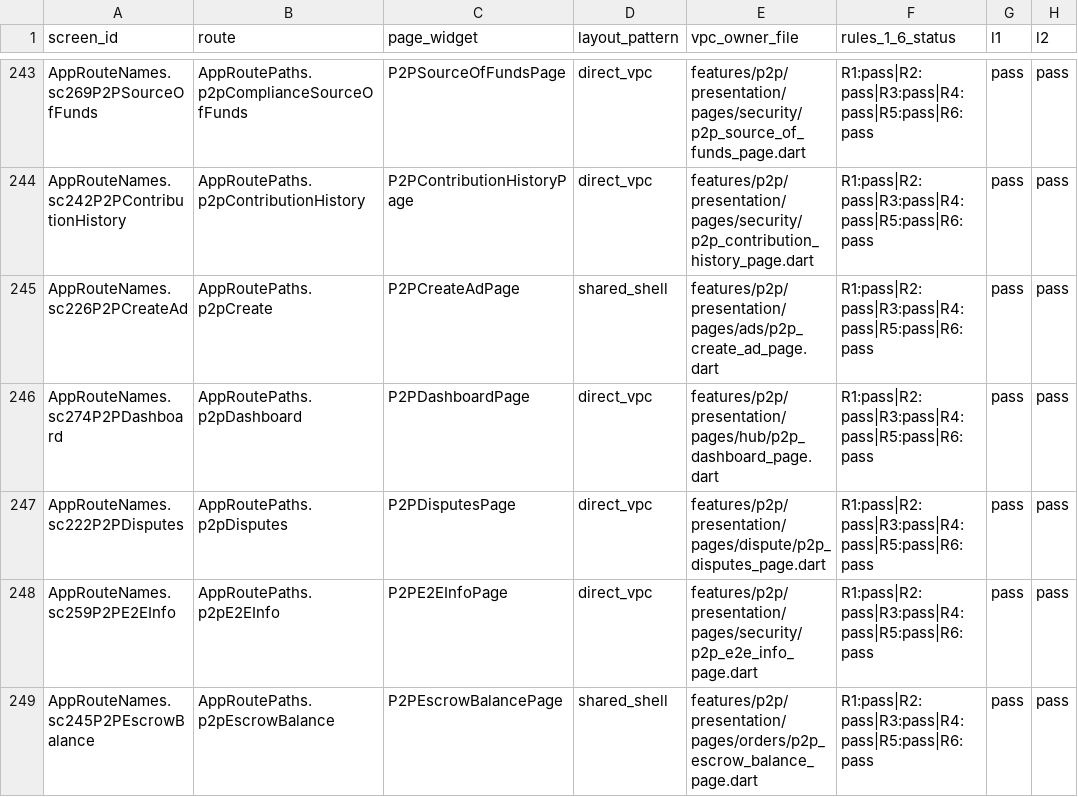
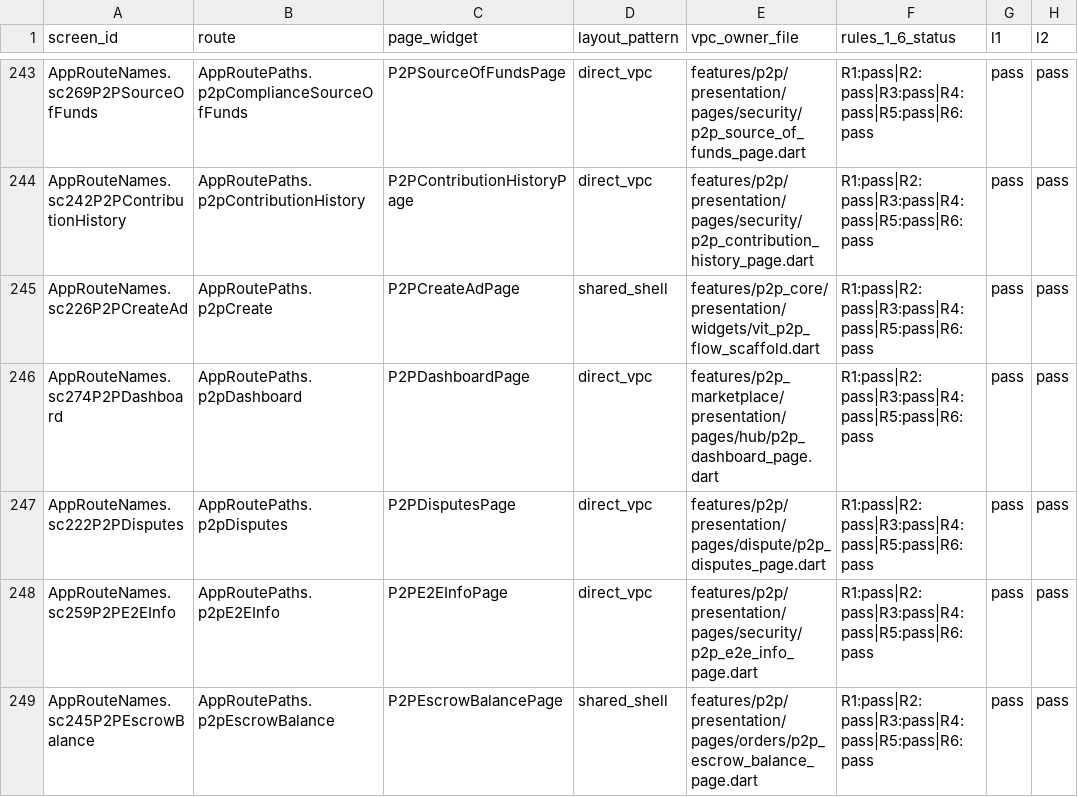
Before and after one commit to LonelyTraderBay/Tao-app-trad-figma-sang-fultter-bang-ui-ux-pro-max-truc-tiep-tu-code, a CSV file: docs/02_FLUTTER_MIGRATION/audits/VitTrade-Page-Rhythm-Coverage-Matrix.csv, drawn as a sheet; only a part is shown, gaps mark what is left out; the diff covers the shown part only; the diff names each change by its address in the sheet, - before the commit and + after, or states it on an @@ line.

```diff
--- a/docs/02_FLUTTER_MIGRATION/audits/VitTrade-Page-Rhythm-Coverage-Matrix.csv
+++ b/docs/02_FLUTTER_MIGRATION/audits/VitTrade-Page-Rhythm-Coverage-Matrix.csv
-E245 (vpc_owner_file): features/p2p/presentation/pages/ads/p2p_create_ad_page.dart
+E245 (vpc_owner_file): features/p2p_core/presentation/widgets/vit_p2p_flow_scaffold.dart
-E246 (vpc_owner_file): features/p2p/presentation/pages/hub/p2p_dashboard_page.dart
+E246 (vpc_owner_file): features/p2p_marketplace/presentation/pages/hub/p2p_dashboard_page.dart
```
Also changed, not shown: 11 edited cells elsewhere in this file, docs/02_FLUTTER_MIGRATION/audits/VitTrade-Page-Rhythm-Screen-Compliance.csv, 1 other file.
